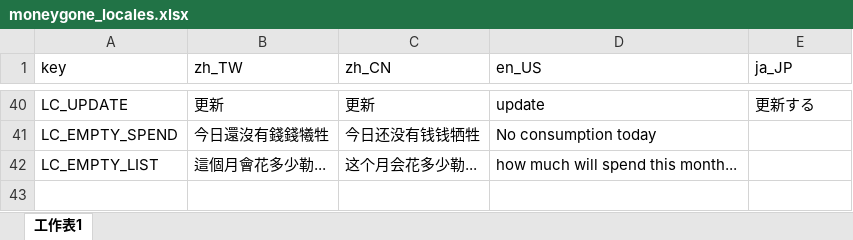
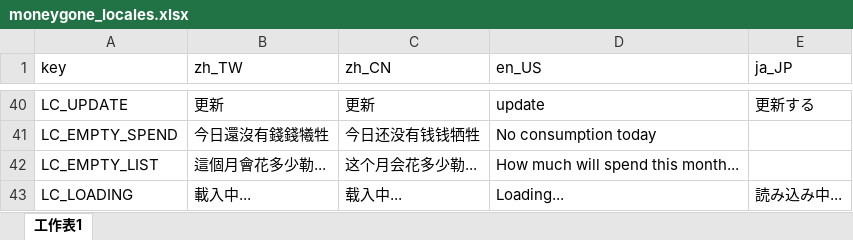
Before and after one commit to YuRong77/moneyGone, an Excel workbook: src/localesjs/moneygone_locales.xlsx, sheet 工作表1, drawn as a sheet; only a part is shown, gaps mark what is left out; values as stored, in another font and other column widths than the file's, no borders; charts and pictures not drawn; the diff names each change by its address in the sheet, - before the commit and + after, or states it on an @@ line.

Commit message:
modify loading, empty, locales

```diff
--- a/src/localesjs/moneygone_locales.xlsx (sheet 工作表1)
+++ b/src/localesjs/moneygone_locales.xlsx (sheet 工作表1)
-D42 (en_US): how much will spend this month...
+D42 (en_US): How much will spend this month...
+row 43: LC_LOADING | 載入中... | 载入中... | Loading... | 読み込み中...
```
Also changed, not shown: 10 other files.
